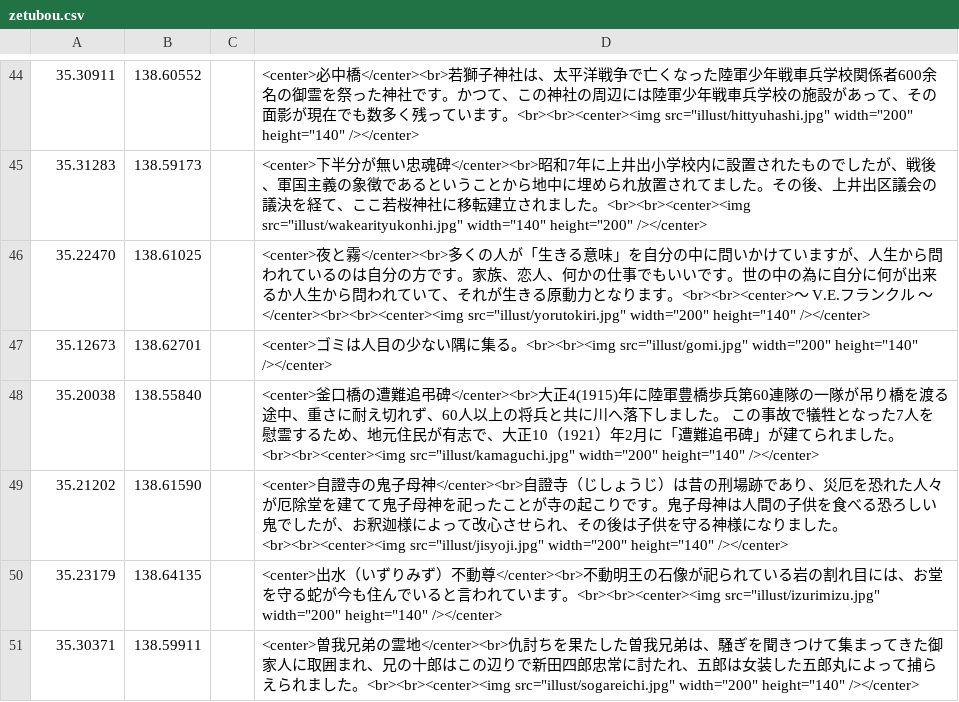
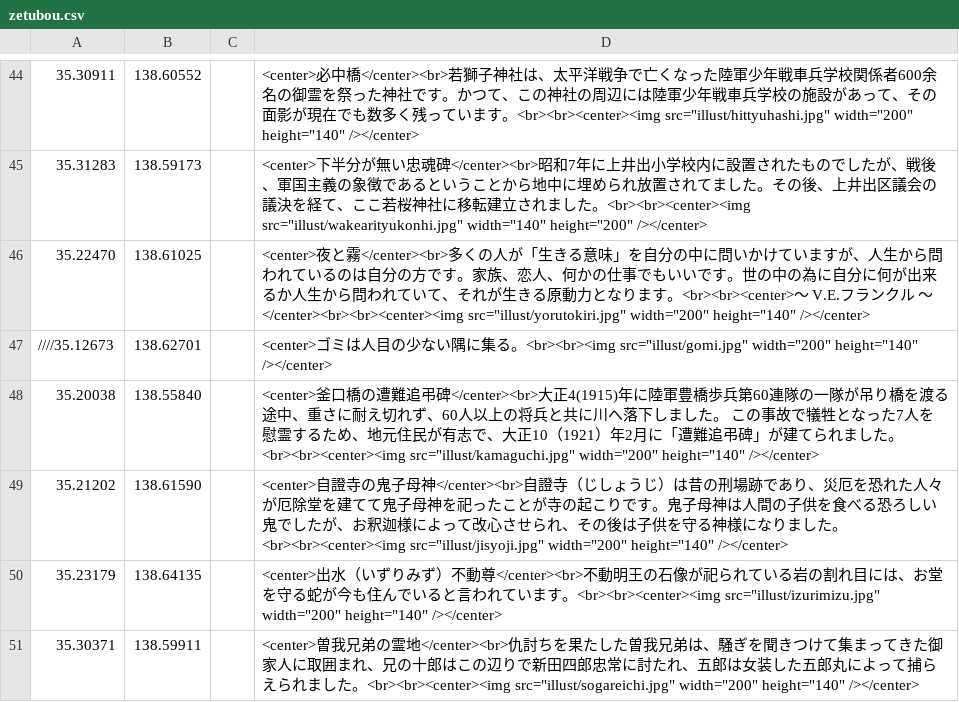
Before and after one commit to shibakin507/darkside, a CSV file: data/zetubou.csv, drawn as a sheet; only a part is shown, gaps mark what is left out.

Commit message:
Update zetubou.csv

```diff
--- a/data/zetubou.csv
+++ b/data/zetubou.csv
@@ -46,3 +46,3 @@
 35.22470,138.61025,,<center>夜と霧</center><br>多くの人が「生きる意味」を自分の中に問いかけていますが、人生から問われているのは自分の方です。家族、恋人、何かの仕事でもいいです。世の中の為に自分に何が出来るか人生から問われていて、それが生きる原動力となります。<br><br><center>～ V.E.フランクル ～</center><br><br><center><img src="illust/yorutokiri.jpg" width="200" height="140" /></center>
-35.12673,138.62701,,<center>ゴミは人目の少ない隅に集る。<br><br><img src="illust/gomi.jpg" width="200" height="140" /></center>
+////35.12673,138.62701,,<center>ゴミは人目の少ない隅に集る。<br><br><img src="illust/gomi.jpg" width="200" height="140" /></center>
 35.20038,138.55840,,<center>釜口橋の遭難追弔碑</center><br>大正4(1915)年に陸軍豊橋歩兵第60連隊の一隊が吊り橋を渡る途中、重さに耐え切れず、60人以上の将兵と共に川へ落下しました。　この事故で犠牲となった7人を慰霊するため、地元住民が有志で、大正10（1921）年2月に「遭難追弔碑」が建てられました。<br><br><center><img src="illust/kamaguchi.jpg" width="200" height="140" /></center>
```
